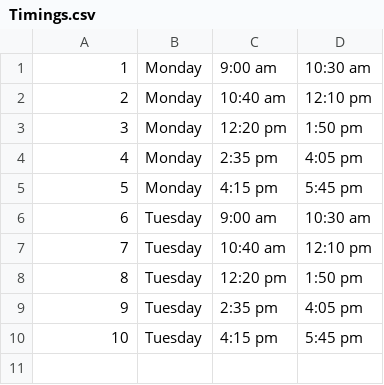
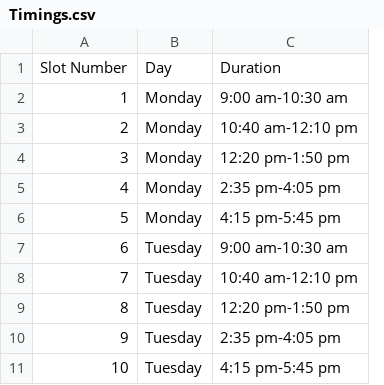
Before and after one commit to koishore/Class-alloc, a CSV file: Timings.csv, drawn as a sheet; removed rows and columns are numbered as before the commit, all else as after; the diff names each change by its address in the sheet, - before the commit and + after, or states it on an @@ line.

Commit message:
edited format
changed start time and end time to <duration>.
added headings

```diff
--- a/Timings.csv
+++ b/Timings.csv
-column C, rows 1-10: 9:00 am | 10:40 am | 12:20 pm | 2:35 pm | 4:15 pm | 9:00 am | 10:40 am | 12:20 pm | 2:35 pm | 4:15 pm
-column D, rows 1-10: 10:30 am | 12:10 pm | 1:50 pm | 4:05 pm | 5:45 pm | 10:30 am | 12:10 pm | 1:50 pm | 4:05 pm | 5:45 pm
+column C, rows 2-11: 9:00 am-10:30 am | 10:40 am-12:10 pm | 12:20 pm-1:50 pm | 2:35 pm-4:05 pm | 4:15 pm-5:45 pm | 9:00 am-10:30 am | 10:40 am-12:10 pm | 12:20 pm-1:50 pm | 2:35 pm-4:05 pm | 4:15 pm-5:45 pm
+row 1: Slot Number | Day | Duration
```
